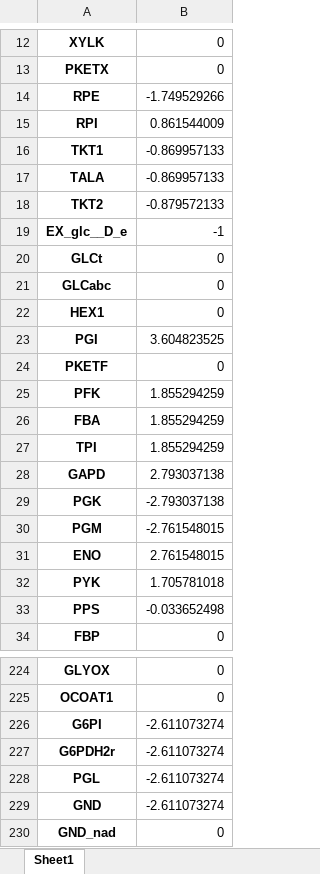
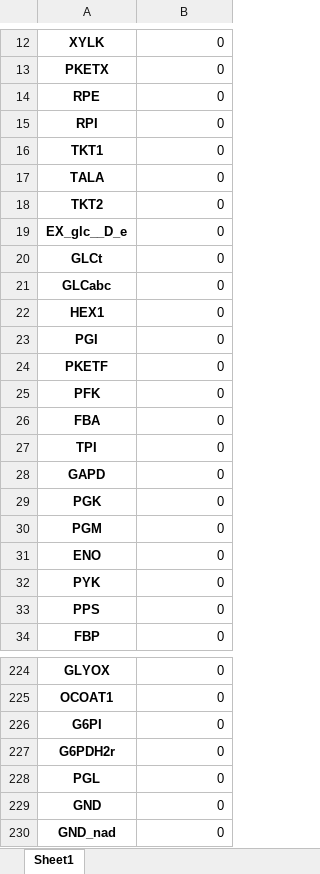
Before and after one commit to nogueraresearchgroup/iFerment, an Excel workbook: iFermentAsPacidpropionici.xlsx, sheet Sheet1, drawn as a sheet; only a part is shown, gaps mark what is left out; values as stored, in another font and other column widths than the file's, no borders; the diff covers the shown part only; the diff names each change by its address in the sheet, - before the commit and + after, or states it on an @@ line.

```diff
--- a/iFermentAsPacidpropionici.xlsx (sheet Sheet1)
+++ b/iFermentAsPacidpropionici.xlsx (sheet Sheet1)
-B14: -1.749529266
+B14: 0
-B15: 0.861544009
+B15: 0
-B16:B17: -0.869957133
+B16:B17: 0
-B18: -0.879572133
+B18: 0
-B19: -1
+B19: 0
-B23: 3.604823525
+B23: 0
-B25:B27: 1.855294259
+B25:B27: 0
-B28: 2.793037138
+B28: 0
-B29: -2.793037138
+B29: 0
-B30: -2.761548015
+B30: 0
-B31: 2.761548015
+B31: 0
-B32: 1.705781018
+B32: 0
-B33: -0.033652498
+B33: 0
-B226:B229: -2.611073274
+B226:B229: 0
```
Also changed, not shown: 35 edited cells elsewhere in this sheet, iFermentAsCkluyveri.xlsx, iFermentAsLacidophilus.xlsx, 6 other files.
